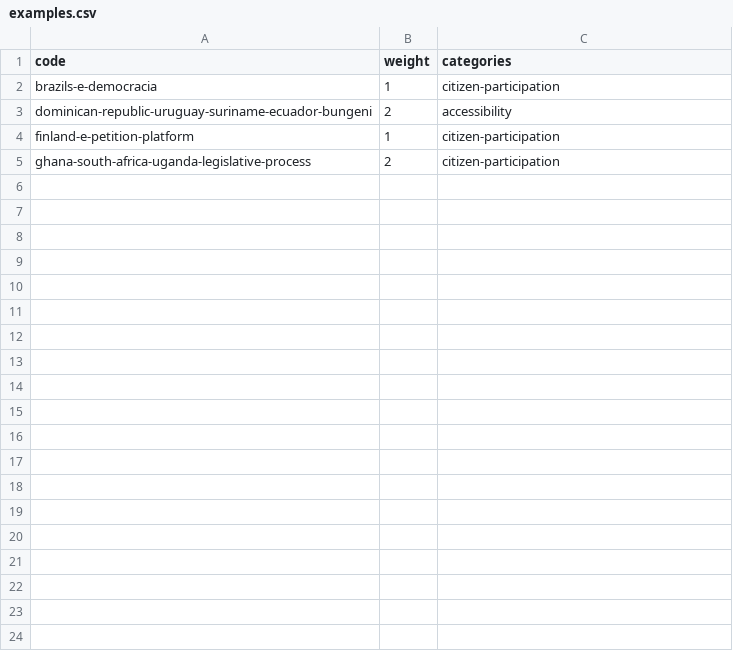
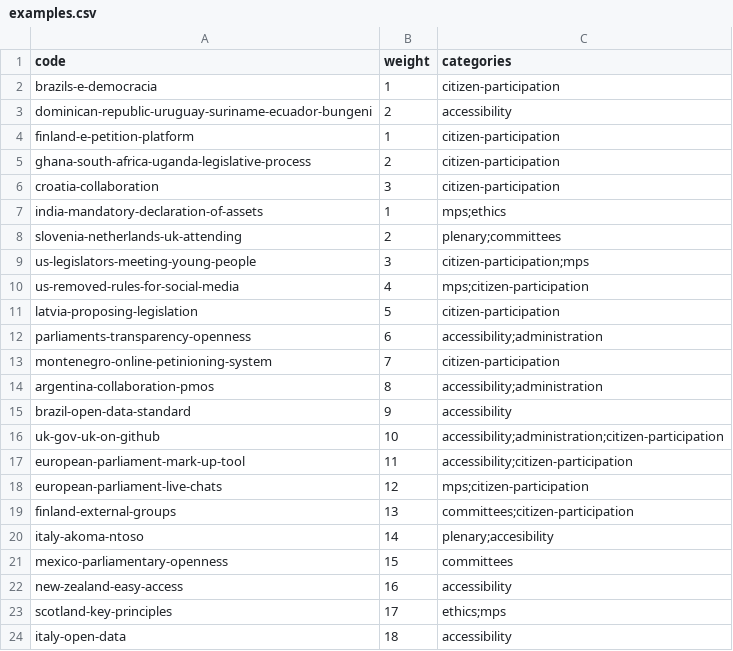
Before and after one commit to KohoVolit/legislative-openness-data-explorer-texts, a CSV file: en/best-practices/examples.csv, drawn as a sheet; only a part is shown; the diff covers the shown part only.

Commit message:
30 best practices

```diff
--- a/en/best-practices/examples.csv
+++ b/en/best-practices/examples.csv
@@ -5 +5,20 @@ finland-e-petition-platform,1,citizen-participation
 ghana-south-africa-uganda-legislative-process,2,citizen-participation
+croatia-collaboration,3,citizen-participation
+india-mandatory-declaration-of-assets,1,mps;ethics
+slovenia-netherlands-uk-attending,2,plenary;committees
+us-legislators-meeting-young-people,3,citizen-participation;mps
+us-removed-rules-for-social-media,4,mps;citizen-participation
+latvia-proposing-legislation,5,citizen-participation
+parliaments-transparency-openness,6,accessibility;administration
+montenegro-online-petinioning-system,7,citizen-participation
+argentina-collaboration-pmos,8,accessibility;administration
+brazil-open-data-standard,9,accessibility
+uk-gov-uk-on-github,10,accessibility;administration;citizen-participation
+european-parliament-mark-up-tool,11,accessibility;citizen-participation
+european-parliament-live-chats,12,mps;citizen-participation
+finland-external-groups,13,committees;citizen-participation
+italy-akoma-ntoso,14,plenary;accesibility
+mexico-parliamentary-openness,15,committees
+new-zealand-easy-access,16,accessibility
+scotland-key-principles,17,ethics;mps
+italy-open-data,18,accessibility
```
Also changed, not shown: 10 added rows elsewhere in this file, 31 other files.
